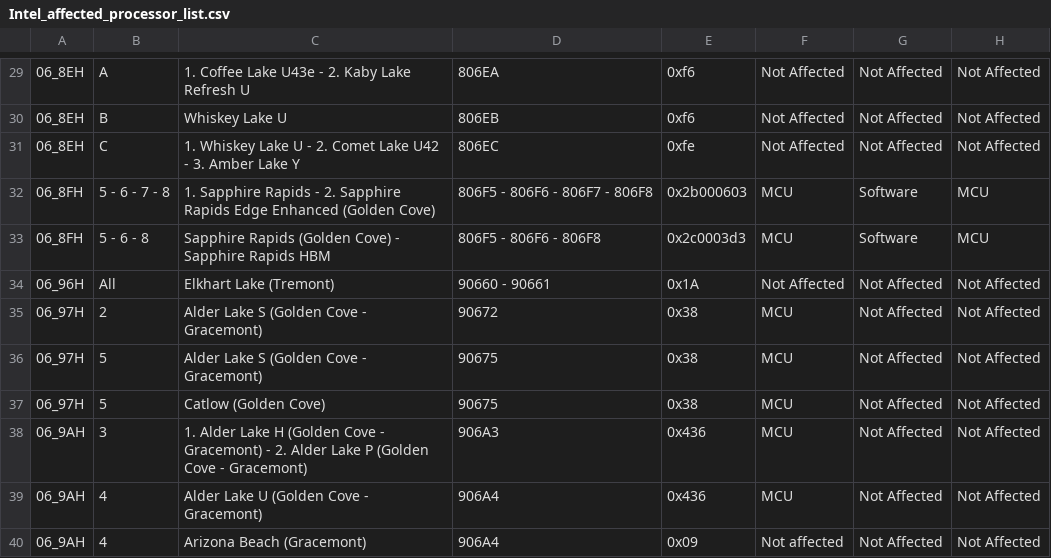
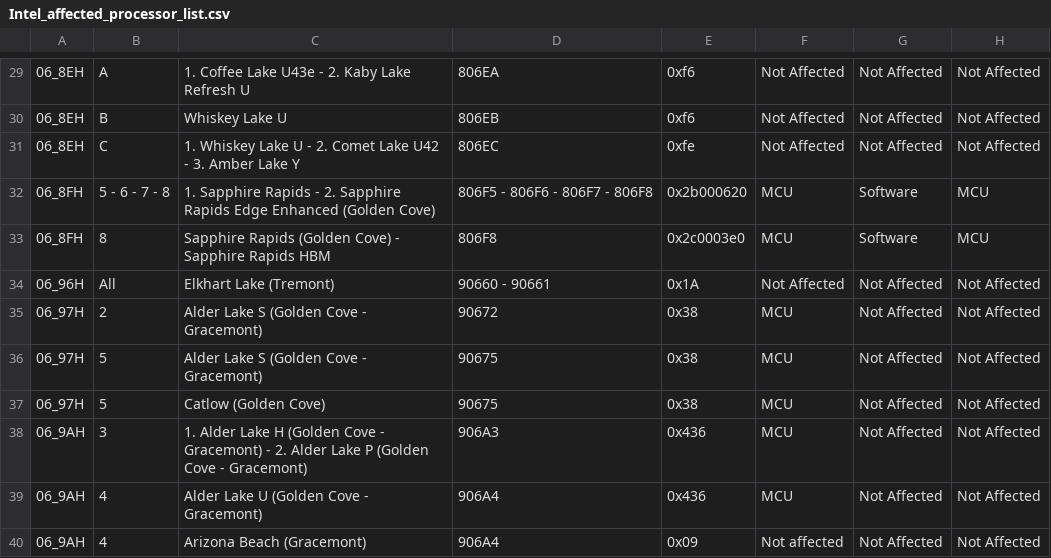
Before and after one commit to intel/Intel-affected-processor-list, a CSV file: Intel_affected_processor_list.csv, drawn as a sheet; only a part is shown, gaps mark what is left out; the diff names each change by its address in the sheet, - before the commit and + after, or states it on an @@ line.

Commit message:
Update dataset for additional parts

```diff
--- a/Intel_affected_processor_list.csv
+++ b/Intel_affected_processor_list.csv
-E32: 0x2b000603
+E32: 0x2b000620
-B33: 5 - 6 - 8
+B33: 8
-D33: 806F5 - 806F6 - 806F8
+D33: 806F8
-E33: 0x2c0003d3
+E33: 0x2c0003e0
```
